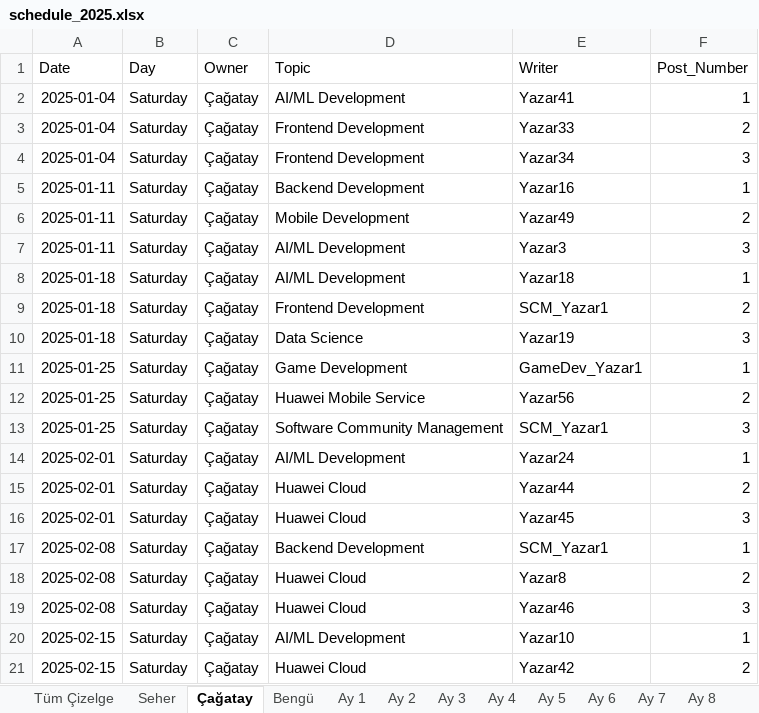
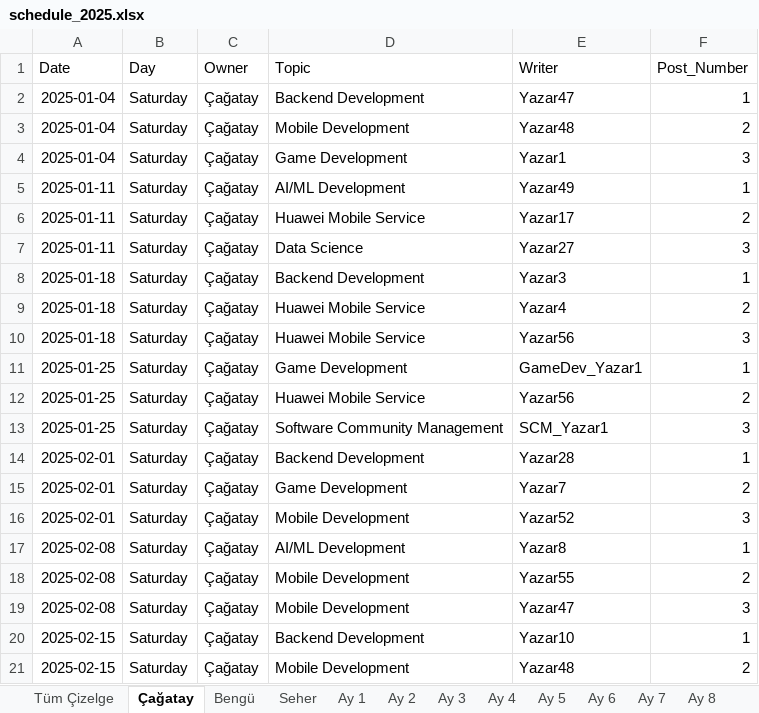
Before and after one commit to seherg/huawei_medium_yazi_plani, an Excel workbook: output/schedule_2025.xlsx, sheet Çağatay, drawn as a sheet; only a part is shown; values as stored, in another font and other column widths than the file's, no borders; the diff covers the shown part only; the diff names each change by its address in the sheet, - before the commit and + after, or states it on an @@ line.

```diff
--- a/output/schedule_2025.xlsx (sheet Çağatay)
+++ b/output/schedule_2025.xlsx (sheet Çağatay)
@@ sheet tab order changed: Tüm Çizelge | Çağatay | Bengü | Seher | Ay 1 | Ay 2 | Ay 3 | Ay 4 | Ay 5 | Ay 6 | Ay 7 | Ay 8 @@
-D2 (Topic): AI/ML Development
+D2 (Topic): Backend Development
-E2 (Writer): Yazar41
+E2 (Writer): Yazar47
-D3 (Topic): Frontend Development
+D3 (Topic): Mobile Development
-E3 (Writer): Yazar33
+E3 (Writer): Yazar48
-D4 (Topic): Frontend Development
+D4 (Topic): Game Development
-E4 (Writer): Yazar34
+E4 (Writer): Yazar1
-D5 (Topic): Backend Development
+D5 (Topic): AI/ML Development
-E5 (Writer): Yazar16
+E5 (Writer): Yazar49
-D6 (Topic): Mobile Development
+D6 (Topic): Huawei Mobile Service
-E6 (Writer): Yazar49
+E6 (Writer): Yazar17
-D7 (Topic): AI/ML Development
+D7 (Topic): Data Science
-E7 (Writer): Yazar3
+E7 (Writer): Yazar27
-D8 (Topic): AI/ML Development
+D8 (Topic): Backend Development
-E8 (Writer): Yazar18
+E8 (Writer): Yazar3
-D9 (Topic): Frontend Development
+D9 (Topic): Huawei Mobile Service
-E9 (Writer): SCM_Yazar1
+E9 (Writer): Yazar4
-D10 (Topic): Data Science
+D10 (Topic): Huawei Mobile Service
-E10 (Writer): Yazar19
+E10 (Writer): Yazar56
-D14 (Topic): AI/ML Development
+D14 (Topic): Backend Development
-E14 (Writer): Yazar24
+E14 (Writer): Yazar28
-D15 (Topic): Huawei Cloud
+D15 (Topic): Game Development
-E15 (Writer): Yazar44
+E15 (Writer): Yazar7
-D16 (Topic): Huawei Cloud
+D16 (Topic): Mobile Development
-E16 (Writer): Yazar45
+E16 (Writer): Yazar52
-D17 (Topic): Backend Development
+D17 (Topic): AI/ML Development
-E17 (Writer): SCM_Yazar1
+E17 (Writer): Yazar8
-D18:D19 (Topic): Huawei Cloud
+D18:D19 (Topic): Mobile Development
-E18 (Writer): Yazar8
+E18 (Writer): Yazar55
-E19 (Writer): Yazar46
+E19 (Writer): Yazar47
-D20 (Topic): AI/ML Development
+D20 (Topic): Backend Development
-D21 (Topic): Huawei Cloud
+D21 (Topic): Mobile Development
-E21 (Writer): Yazar42
+E21 (Writer): Yazar48
```
Also changed, not shown: 6 removed rows and 156 edited cells elsewhere in this sheet, sheet Tüm Çizelge, sheet Seher, sheet Bengü, sheet Ay 12, sheet Ay 11, sheet Ay 1, 9 more sheets, 3 other files.
